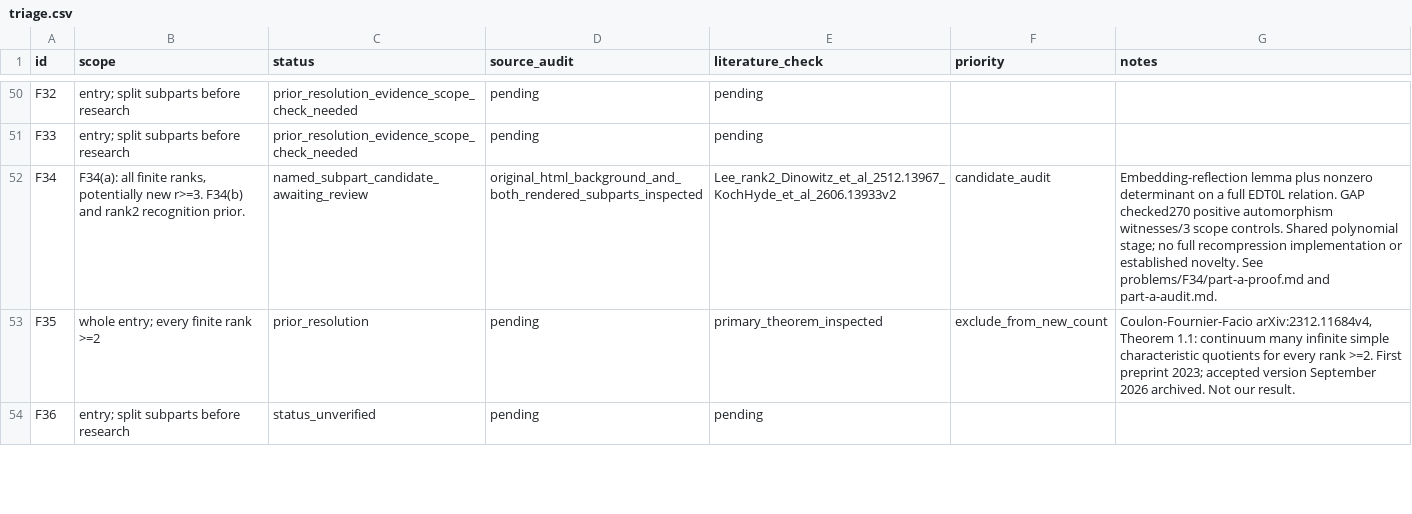
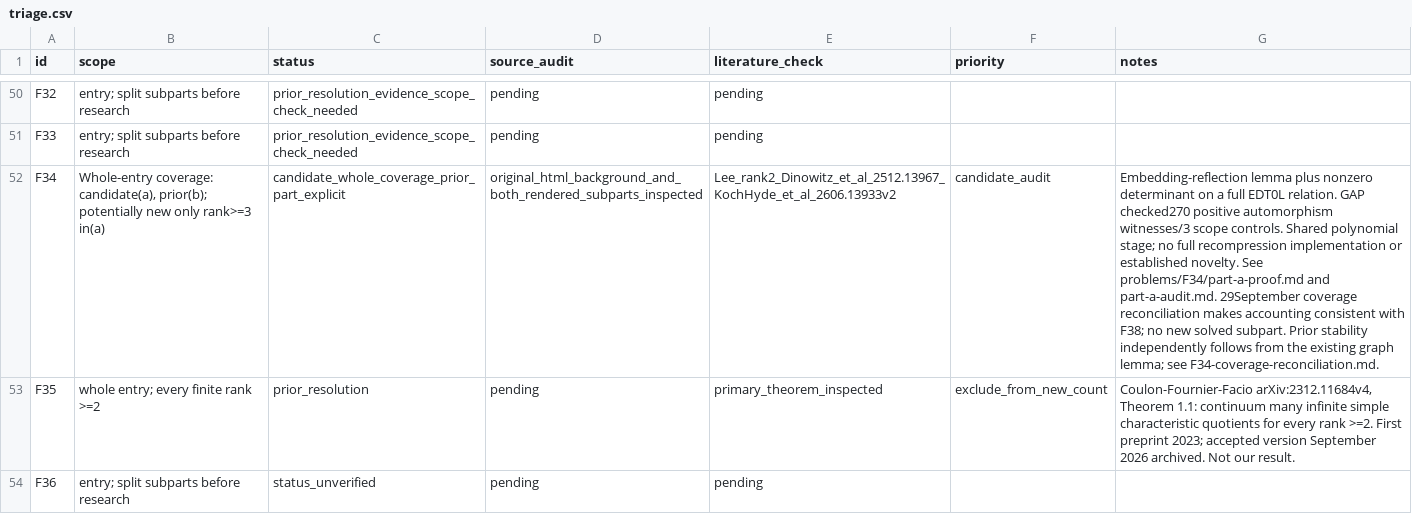
Before and after one commit to JUrban/gworld1, a CSV file: research/triage.csv, drawn as a sheet; only a part is shown, gaps mark what is left out; the diff names each change by its address in the sheet, - before the commit and + after, or states it on an @@ line.

Commit message:
Reconcile F34 coverage accounting with explicit prior-work credit

```diff
--- a/research/triage.csv
+++ b/research/triage.csv
-B52 (scope): F34(a): all finite ranks, potentially new r>=3. F34(b) and rank2 recognition prior.
+B52 (scope): Whole-entry coverage: candidate(a), prior(b); potentially new only rank>=3 in(a)
-C52 (status): named_subpart_candidate_awaiting_review
+C52 (status): candidate_whole_coverage_prior_part_explicit
-G52 (notes): …and part-a-audit.md.
+G52 (notes): …and part-a-audit.md. 29September coverage reconciliation makes accounting consistent with F38; no new solved subpart. Prior stability independently follows from the existing graph lemma; see F34-coverage-reconciliation.md.
```
Also changed, not shown: 8 other files.
